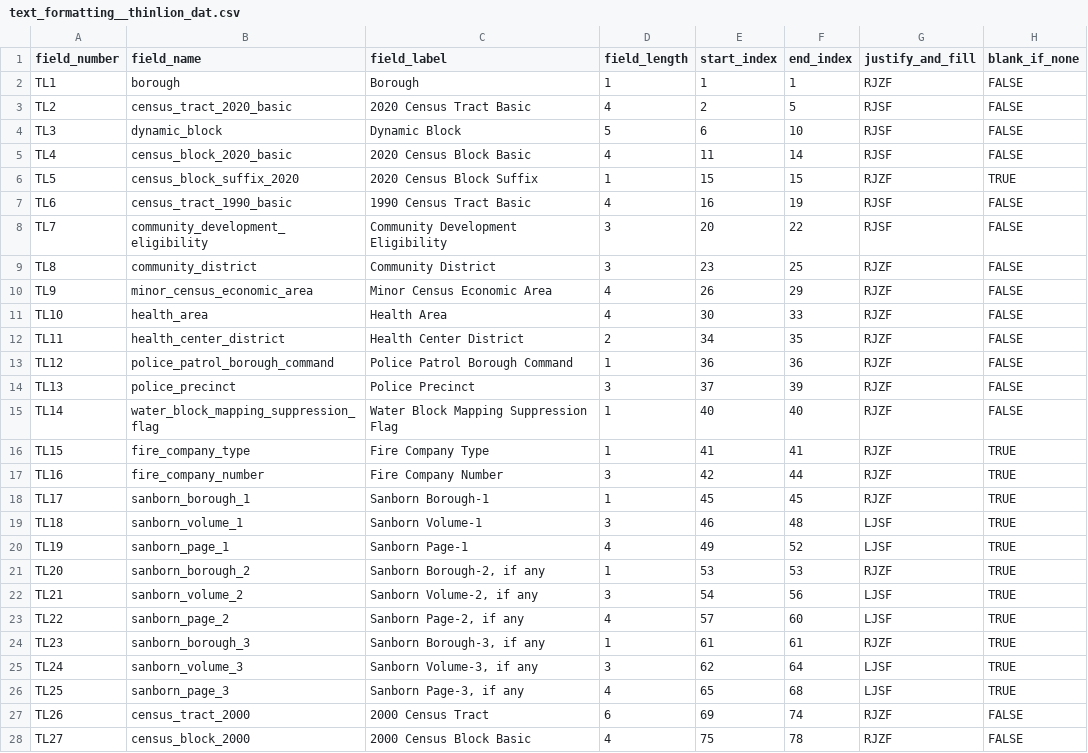
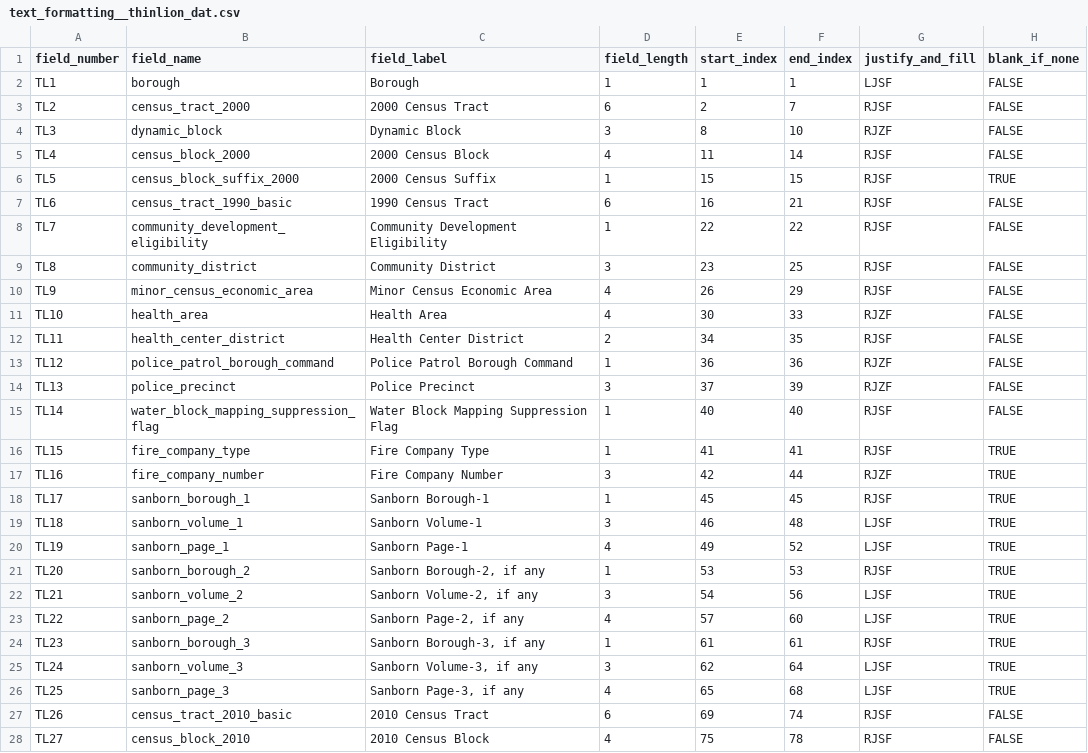
Before and after one commit to NYCPlanning/data-engineering, a CSV file: products/cscl/seeds/text_formatting/text_formatting__thinlion_dat.csv, drawn as a sheet; only a part is shown; the diff covers the shown part only.

Commit message:
Regenerate formatter from the CSCL etl

```diff
--- a/products/cscl/seeds/text_formatting/text_formatting__thinlion_dat.csv
+++ b/products/cscl/seeds/text_formatting/text_formatting__thinlion_dat.csv
@@ -1,28 +1,28 @@
 field_number,field_name,field_label,field_length,start_index,end_index,justify_and_fill,blank_if_none
-TL1,borough,Borough,1,1,1,RJZF,FALSE
-TL2,census_tract_2020_basic,2020 Census Tract Basic,4,2,5,RJSF,FALSE
-TL3,dynamic_block,Dynamic Block,5,6,10,RJSF,FALSE
-TL4,census_block_2020_basic,2020 Census Block Basic,4,11,14,RJSF,FALSE
-TL5,census_block_suffix_2020,2020 Census Block Suffix,1,15,15,RJZF,TRUE
-TL6,census_tract_1990_basic,1990 Census Tract Basic,4,16,19,RJSF,FALSE
-TL7,community_development_eligibility,Community Development Eligibility,3,20,22,RJSF,FALSE
-TL8,community_district,Community District,3,23,25,RJZF,FALSE
-TL9,minor_census_economic_area,Minor Census Economic Area,4,26,29,RJZF,FALSE
+TL1,borough,Borough,1,1,1,LJSF,FALSE
+TL2,census_tract_2000,2000 Census Tract,6,2,7,RJSF,FALSE
+TL3,dynamic_block,Dynamic Block,3,8,10,RJZF,FALSE
+TL4,census_block_2000,2000 Census Block,4,11,14,RJSF,FALSE
+TL5,census_block_suffix_2000,2000 Census Suffix,1,15,15,RJSF,TRUE
+TL6,census_tract_1990_basic,1990 Census Tract,6,16,21,RJSF,FALSE
+TL7,community_development_eligibility,Community Development Eligibility,1,22,22,RJSF,FALSE
+TL8,community_district,Community District,3,23,25,RJSF,FALSE
+TL9,minor_census_economic_area,Minor Census Economic Area,4,26,29,RJSF,FALSE
 TL10,health_area,Health Area,4,30,33,RJZF,FALSE
-TL11,health_center_district,Health Center District,2,34,35,RJZF,FALSE
+TL11,health_center_district,Health Center District,2,34,35,RJSF,FALSE
 TL12,police_patrol_borough_command,Police Patrol Borough Command,1,36,36,RJZF,FALSE
 TL13,police_precinct,Police Precinct,3,37,39,RJZF,FALSE
-TL14,water_block_mapping_suppression_flag,Water Block Mapping Suppression Flag,1,40,40,RJZF,FALSE
-TL15,fire_company_type,Fire Company Type,1,41,41,RJZF,TRUE
+TL14,water_block_mapping_suppression_flag,Water Block Mapping Suppression Flag,1,40,40,RJSF,FALSE
+TL15,fire_company_type,Fire Company Type,1,41,41,RJSF,TRUE
 TL16,fire_company_number,Fire Company Number,3,42,44,RJZF,TRUE
-TL17,sanborn_borough_1,Sanborn Borough-1,1,45,45,RJZF,TRUE
+TL17,sanborn_borough_1,Sanborn Borough-1,1,45,45,RJSF,TRUE
 TL18,sanborn_volume_1,Sanborn Volume-1,3,46,48,LJSF,TRUE
 TL19,sanborn_page_1,Sanborn Page-1,4,49,52,LJSF,TRUE
-TL20,sanborn_borough_2,"Sanborn Borough-2, if any",1,53,53,RJZF,TRUE
+TL20,sanborn_borough_2,"Sanborn Borough-2, if any",1,53,53,RJSF,TRUE
 TL21,sanborn_volume_2,"Sanborn Volume-2, if any",3,54,56,LJSF,TRUE
 TL22,sanborn_page_2,"Sanborn Page-2, if any",4,57,60,LJSF,TRUE
-TL23,sanborn_borough_3,"Sanborn Borough-3, if any",1,61,61,RJZF,TRUE
+TL23,sanborn_borough_3,"Sanborn Borough-3, if any",1,61,61,RJSF,TRUE
 TL24,sanborn_volume_3,"Sanborn Volume-3, if any",3,62,64,LJSF,TRUE
 TL25,sanborn_page_3,"Sanborn Page-3, if any",4,65,68,LJSF,TRUE
-TL26,census_tract_2000,2000 Census Tract,6,69,74,RJZF,FALSE
-TL27,census_block_2000,2000 Census Block Basic,4,75,78,RJZF,FALSE
+TL26,census_tract_2010_basic,2010 Census Tract,6,69,74,RJSF,FALSE
+TL27,census_block_2010,2010 Census Block,4,75,78,RJSF,FALSE
```
Also changed, not shown: 1 removed row and 33 edited cells elsewhere in this file, 2 other files.
